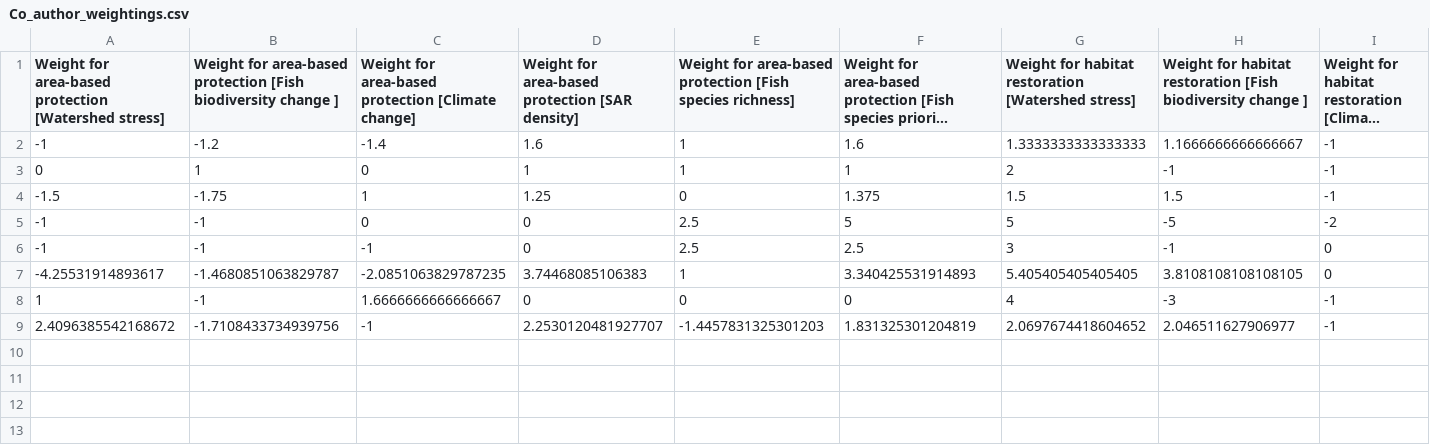
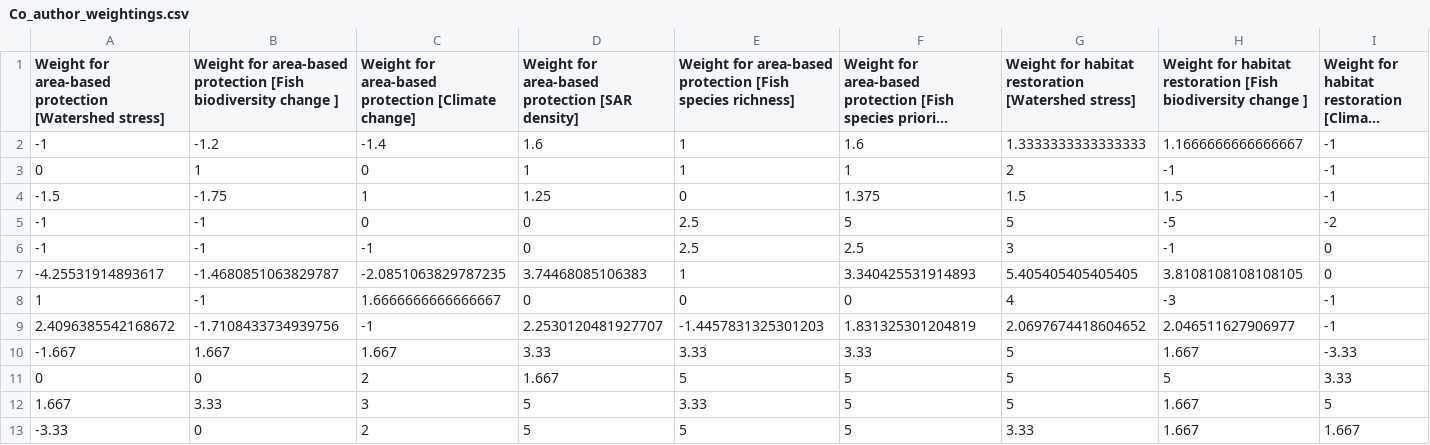
Before and after one commit to ChuFishEcologyLab/Watershed_prioritization, a CSV file: inst/extdata/H6_Canada/Co_author_weightings.csv, drawn as a sheet; only a part is shown; long unchanged cells end in …; rows hold the shown columns only; the diff names each change by its address in the sheet, - before the commit and + after, or states it on an @@ line.

Commit message:
Update Co_author_weightings.csv

```diff
--- a/inst/extdata/H6_Canada/Co_author_weightings.csv
+++ b/inst/extdata/H6_Canada/Co_author_weightings.csv
+row 10: -1.667 | 1.667 | 1.667 | 3.33 | 3.33 | 3.33 | 5 | 1.667 | -3.33
+row 11: 0 | 0 | 2 | 1.667 | 5 | 5 | 5 | 5 | 3.33
+row 12: 1.667 | 3.33 | 3 | 5 | 3.33 | 5 | 5 | 1.667 | 5
+row 13: -3.33 | 0 | 2 | 5 | 5 | 5 | 3.33 | 1.667 | 1.667
```
